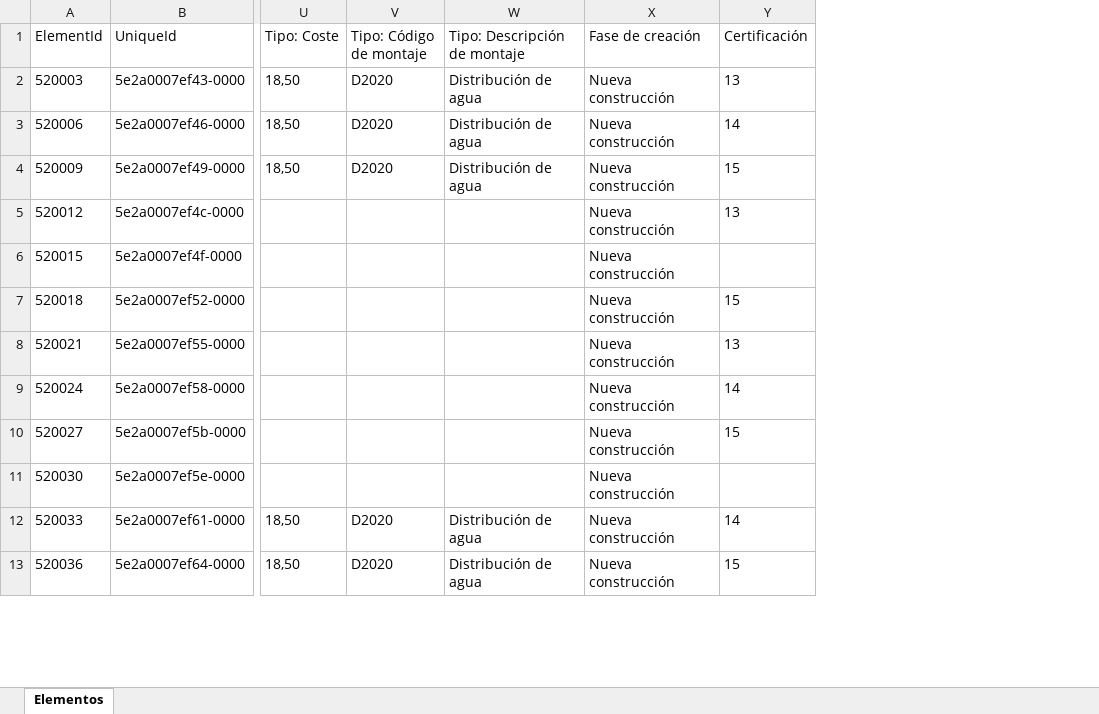
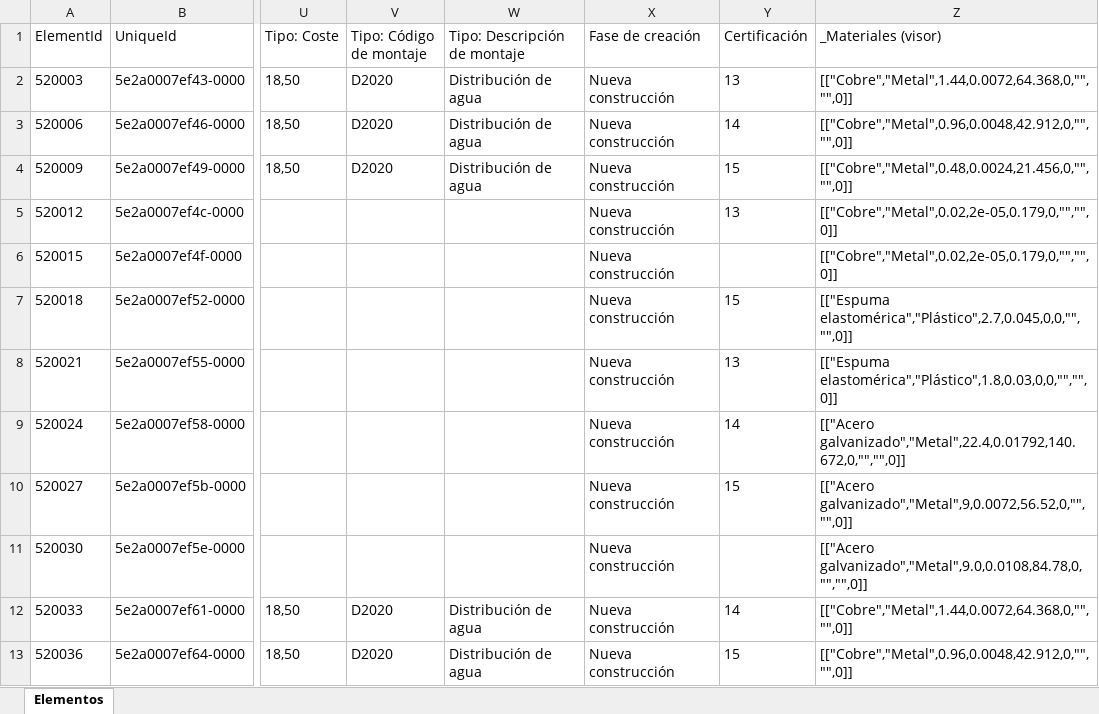
Before and after one commit to BECSA-pamoreno/VisorBIM, an Excel workbook: revit/ejemplo/Ejemplo_MEP.xlsx, sheet Elementos, drawn as a sheet; only a part is shown, gaps mark what is left out; values as stored, in another font and other column widths than the file's, no borders; the diff names each change by its address in the sheet, - before the commit and + after, or states it on an @@ line.

```diff
--- a/revit/ejemplo/Ejemplo_MEP.xlsx (sheet Elementos)
+++ b/revit/ejemplo/Ejemplo_MEP.xlsx (sheet Elementos)
+column Z (_Materiales (visor)), rows 2-13: [["Cobre","Metal",1.44,0.0072,64.368,0,"","",0]] | [["Cobre","Metal",0.96,0.0048,42.912,0,"","",0]] | [["Cobre","Metal",0.48,0.0024,21.456,0,"","",0]] | [["Cobre","Metal",0.02,2e-05,0.179,0,"","",0]] | [["Cobre","Metal",0.02,2e-05,0.179,0,"","",0]] | [["Espuma elastomérica","Plástico",2.7,0.045,0,0,"","",0]] | [["Espuma elastomérica","Plástico",1.8,0.03,0,0,"","",0]] | [["Acero galvanizado","Metal",22.4,0.01792,140.672,0,"","",0]] | [["Acero galvanizado","Metal",9,0.0072,56.52,0,"","",0]] | [["Acero galvanizado","Metal",9.0,0.0108,84.78,0,"","",0]] | [["Cobre","Metal",1.44,0.0072,64.368,0,"","",0]] | [["Cobre","Metal",0.96,0.0048,42.912,0,"","",0]]
```
Also changed, not shown: revit/ejemplo/Ejemplo_ARQ.xlsx, revit/ejemplo/Ejemplo_EST.xlsx, 4 other files.
